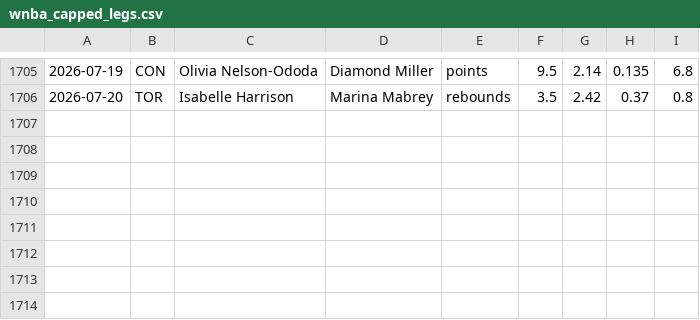
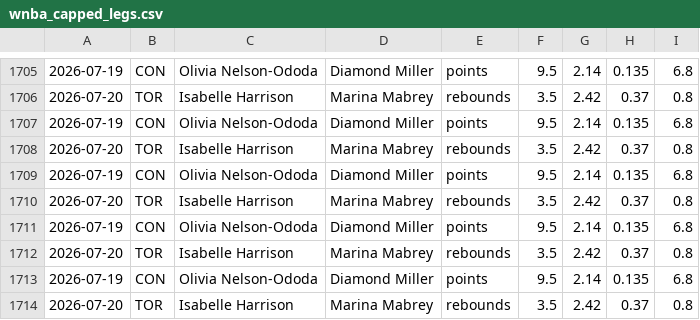
Before and after one commit to fgf9p6ks2f-ux/tennis-odds-collector, a CSV file: wnba_capped_legs.csv, drawn as a sheet; only a part is shown, gaps mark what is left out; the diff names each change by its address in the sheet, - before the commit and + after, or states it on an @@ line.

Commit message:
vm loop data [skip ci]

```diff
--- a/wnba_capped_legs.csv
+++ b/wnba_capped_legs.csv
+row 1707: 2026-07-19 | CON | Olivia Nelson-Ododa | Diamond Miller | points | 9.5 | 2.14 | 0.135 | 6.8
+row 1708: 2026-07-20 | TOR | Isabelle Harrison | Marina Mabrey | rebounds | 3.5 | 2.42 | 0.37 | 0.8
+row 1709: 2026-07-19 | CON | Olivia Nelson-Ododa | Diamond Miller | points | 9.5 | 2.14 | 0.135 | 6.8
+row 1710: 2026-07-20 | TOR | Isabelle Harrison | Marina Mabrey | rebounds | 3.5 | 2.42 | 0.37 | 0.8
+row 1711: 2026-07-19 | CON | Olivia Nelson-Ododa | Diamond Miller | points | 9.5 | 2.14 | 0.135 | 6.8
+row 1712: 2026-07-20 | TOR | Isabelle Harrison | Marina Mabrey | rebounds | 3.5 | 2.42 | 0.37 | 0.8
+row 1713: 2026-07-19 | CON | Olivia Nelson-Ododa | Diamond Miller | points | 9.5 | 2.14 | 0.135 | 6.8
+row 1714: 2026-07-20 | TOR | Isabelle Harrison | Marina Mabrey | rebounds | 3.5 | 2.42 | 0.37 | 0.8
```
Also changed, not shown: 8 other files.
